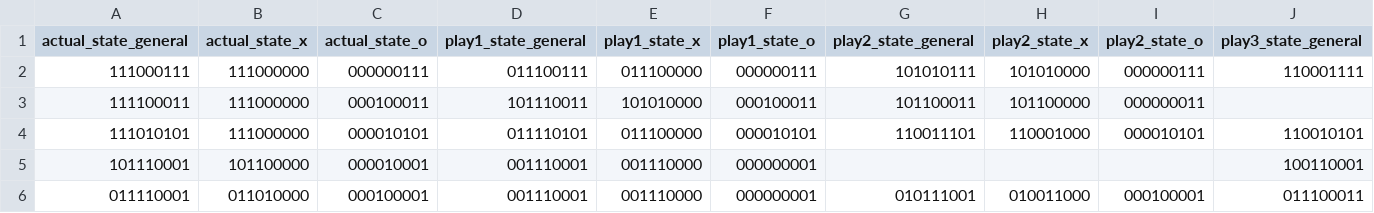
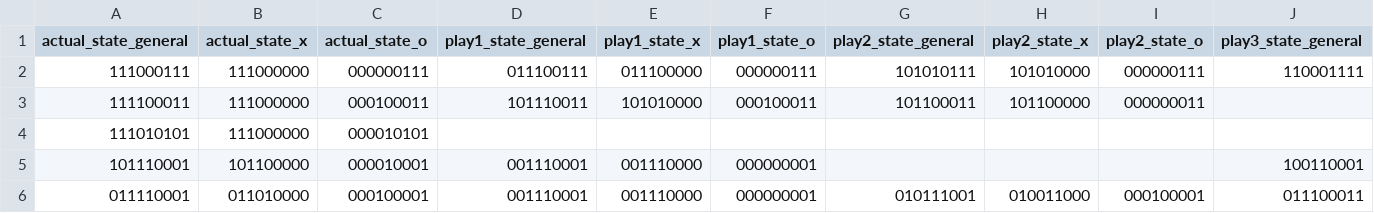
Before and after one commit to Jafet5757/Quantum-hexapawn, a CSV file: learned_movements.csv, drawn as a sheet; only a part is shown; removed rows and columns are numbered as before the commit, all else as after; rows hold the shown columns only; the diff names each change by its address in the sheet, - before the commit and + after, or states it on an @@ line.

```diff
--- a/learned_movements.csv
+++ b/learned_movements.csv
-row 4: 111010101 | 111000000 | 000010101 | 011110101 | 011100000 | 000010101 | 110011101 | 110001000 | 000010101 | 110010101
+row 4: 111010101 | 111000000 | 000010101
```
Also changed, not shown: 2 other files.
